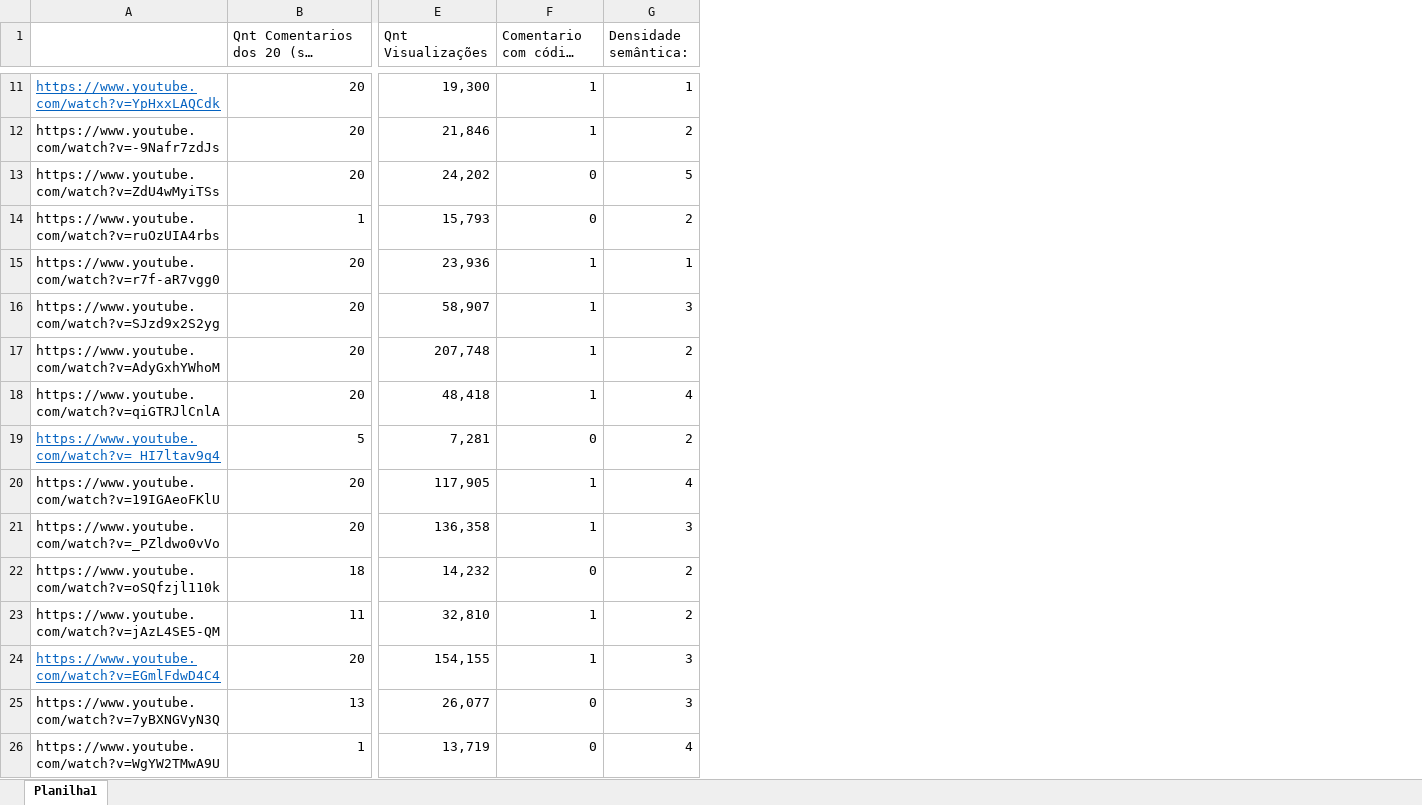
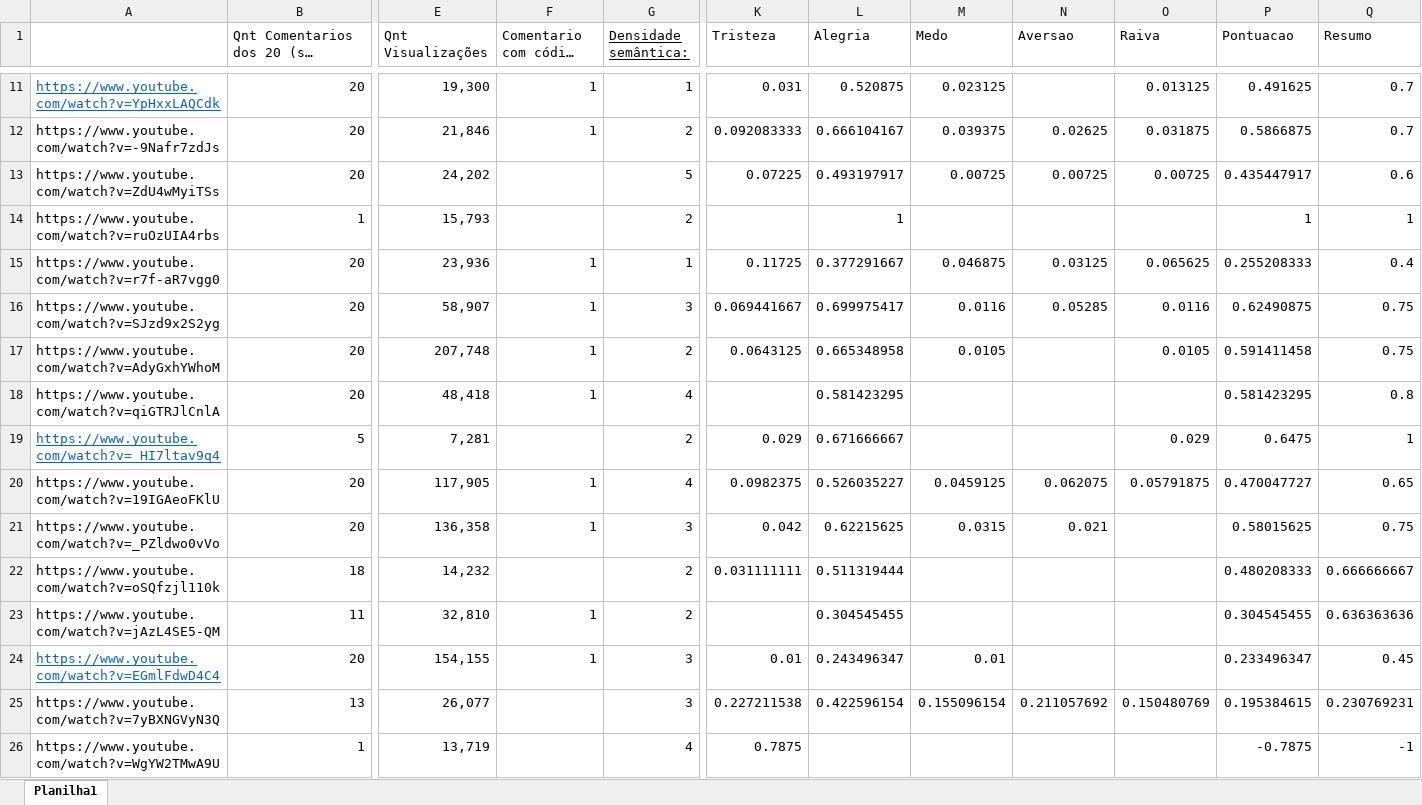
Before and after one commit to JenifferMorais/api-youtube, an Excel workbook: Backup/Calculo dos resultados.xlsx, sheet Planilha1, drawn as a sheet; only a part is shown, gaps mark what is left out; long unchanged cells end in …; values as stored, in another font and other column widths than the file's, no borders; the diff covers the shown part only; the diff names each change by its address in the sheet, - before the commit and + after, or states it on an @@ line.

```diff
--- a/Backup/Calculo dos resultados.xlsx (sheet Planilha1)
+++ b/Backup/Calculo dos resultados.xlsx (sheet Planilha1)
+column K (Tristeza), rows 11-26: 0.031 | 0.092083333 | 0.07225 |  | 0.11725 | 0.069441667 | 0.0643125 |  | 0.029 | 0.0982375 | 0.042 | 0.031111111 |  | 0.01 | 0.227211538 | 0.7875
+column L (Alegria), rows 11-25: 0.520875 | 0.666104167 | 0.493197917 | 1 | 0.377291667 | 0.699975417 | 0.665348958 | 0.581423295 | 0.671666667 | 0.526035227 | 0.62215625 | 0.511319444 | 0.304545455 | 0.243496347 | 0.422596154
+column M (Medo), rows 11-25: 0.023125 | 0.039375 | 0.00725 |  | 0.046875 | 0.0116 | 0.0105 |  |  | 0.0459125 | 0.0315 |  |  | 0.01 | 0.155096154
+column N (Aversao), rows 12-25: 0.02625 | 0.00725 |  | 0.03125 | 0.05285 |  |  |  | 0.062075 | 0.021 |  |  |  | 0.211057692
+column O (Raiva), rows 11-25: 0.013125 | 0.031875 | 0.00725 |  | 0.065625 | 0.0116 | 0.0105 |  | 0.029 | 0.05791875 |  |  |  |  | 0.150480769
+column P (Pontuacao), rows 11-26: 0.491625 | 0.5866875 | 0.435447917 | 1 | 0.255208333 | 0.62490875 | 0.591411458 | 0.581423295 | 0.6475 | 0.470047727 | 0.58015625 | 0.480208333 | 0.304545455 | 0.233496347 | 0.195384615 | -0.7875
+column Q (Resumo), rows 11-26: 0.7 | 0.7 | 0.6 | 1 | 0.4 | 0.75 | 0.75 | 0.8 | 1 | 0.65 | 0.75 | 0.666666667 | 0.636363636 | 0.45 | 0.230769231 | -1
-G1 underline: off
+G1 underline: on
-F13:F14 (Comentario com código (SIM=1)): 0
+F13:F14 (Comentario com código (SIM=1)): (empty)
-F19 (Comentario com código (SIM=1)): 0
+F19 (Comentario com código (SIM=1)): (empty)
-F22 (Comentario com código (SIM=1)): 0
+F22 (Comentario com código (SIM=1)): (empty)
-F25:F26 (Comentario com código (SIM=1)): 0
+F25:F26 (Comentario com código (SIM=1)): (empty)
```
Also changed, not shown: 9 added rows, 10 edited cells and cell formats elsewhere in this sheet, 16 other files.
